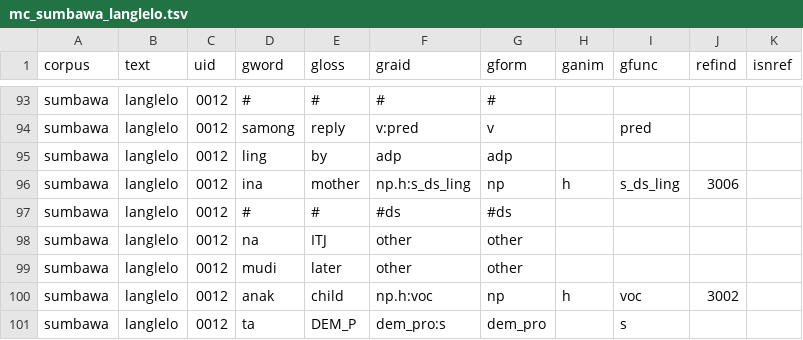
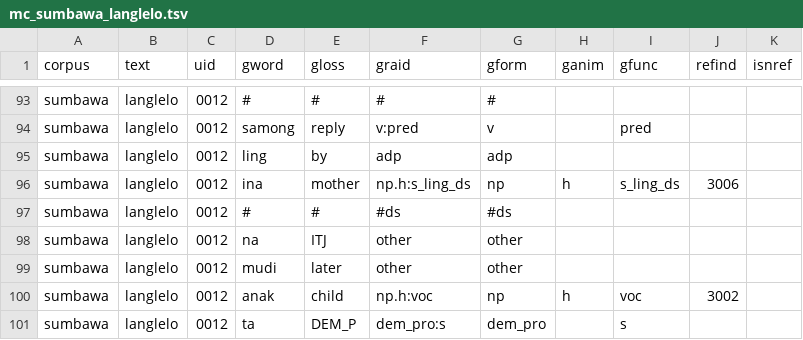
Before and after one commit to Multi-CAST/mcsumbawa, a TSV file: cldf/media/mc_sumbawa_langlelo.tsv, drawn as a sheet; only a part is shown, gaps mark what is left out.

```diff
--- a/cldf/media/mc_sumbawa_langlelo.tsv
+++ b/cldf/media/mc_sumbawa_langlelo.tsv
@@ -95,3 +95,3 @@ sumbawa	langlelo	0012	samong	reply	v:pred	v		pred
 sumbawa	langlelo	0012	ling	by	adp	adp				
-sumbawa	langlelo	0012	ina	mother	np.h:s_ds_ling	np	h	s_ds_ling	3006	
+sumbawa	langlelo	0012	ina	mother	np.h:s_ling_ds	np	h	s_ling_ds	3006	
 sumbawa	langlelo	0012	#	#	#ds	#ds				
```
Also changed, not shown: cldf/media.csv, cldf/media/mc_sumbawa_flood.tsv, 16 other files.
